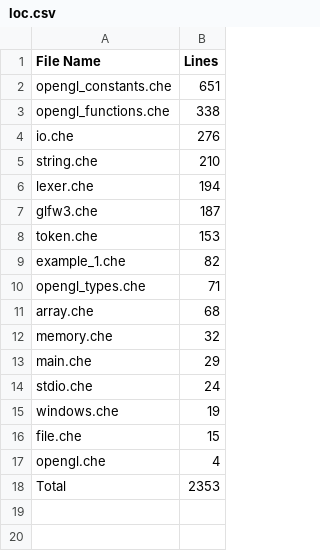
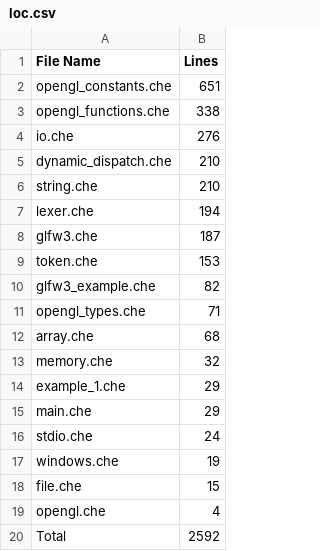
Before and after one commit to CheezLang/CheezLang, a CSV file: examples/loc.csv, drawn as a sheet.

```diff
--- a/examples/loc.csv
+++ b/examples/loc.csv
@@ -4,2 +4,3 @@ opengl_functions.che,338
 io.che,276
+dynamic_dispatch.che,210
 string.che,210
@@ -8,3 +9,3 @@ glfw3.che,187
 token.che,153
-example_1.che,82
+glfw3_example.che,82
 opengl_types.che,71
@@ -12,2 +13,3 @@ array.che,68
 memory.che,32
+example_1.che,29
 main.che,29
@@ -17,2 +19,2 @@ file.che,15
 opengl.che,4
-Total,2353
+Total,2592
```
Also changed, not shown: CheezCompiler/loc.csv.
